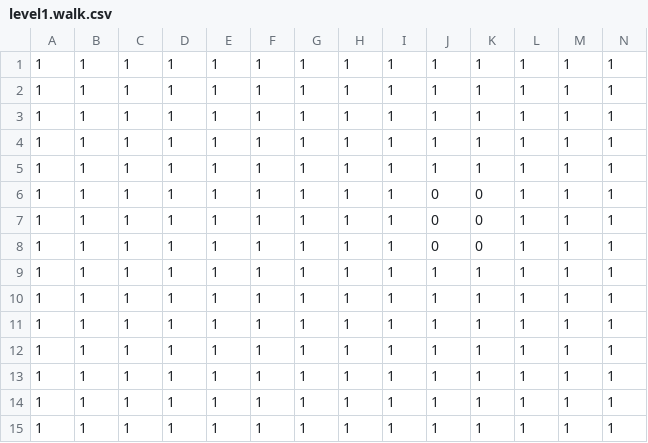
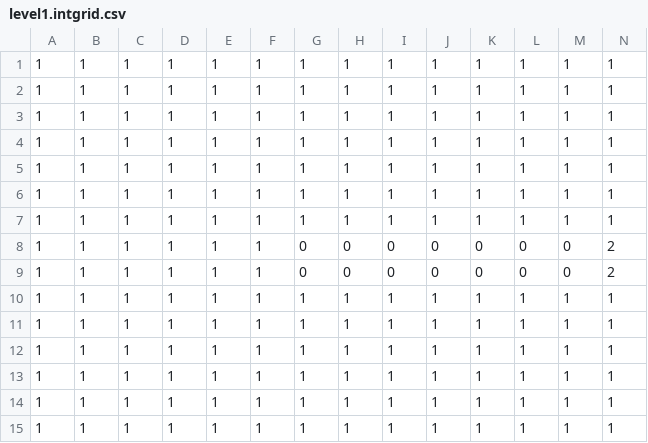
Before and after one commit to FernandezDL/Breakout-Game_engine, a CSV file: assets/maps/level1.intgrid.csv (was assets/maps/level1.walk.csv), drawn as a sheet; only a part is shown; removed rows and columns are numbered as before the commit, all else as after; rows hold the shown columns only; the diff names each change by its address in the sheet, - before the commit and + after, or states it on an @@ line.

```diff
--- a/assets/maps/level1.walk.csv
+++ b/assets/maps/level1.intgrid.csv
-row 6: 1 | 1 | 1 | 1 | 1 | 1 | 1 | 1 | 1 | 0 | 0 | 1 | 1 | 1
-row 7: 1 | 1 | 1 | 1 | 1 | 1 | 1 | 1 | 1 | 0 | 0 | 1 | 1 | 1
-row 8: 1 | 1 | 1 | 1 | 1 | 1 | 1 | 1 | 1 | 0 | 0 | 1 | 1 | 1
+row 7: 1 | 1 | 1 | 1 | 1 | 1 | 1 | 1 | 1 | 1 | 1 | 1 | 1 | 1
+row 8: 1 | 1 | 1 | 1 | 1 | 1 | 0 | 0 | 0 | 0 | 0 | 0 | 0 | 2
+row 9: 1 | 1 | 1 | 1 | 1 | 1 | 0 | 0 | 0 | 0 | 0 | 0 | 0 | 2
```
Also changed, not shown: 11 other files.
